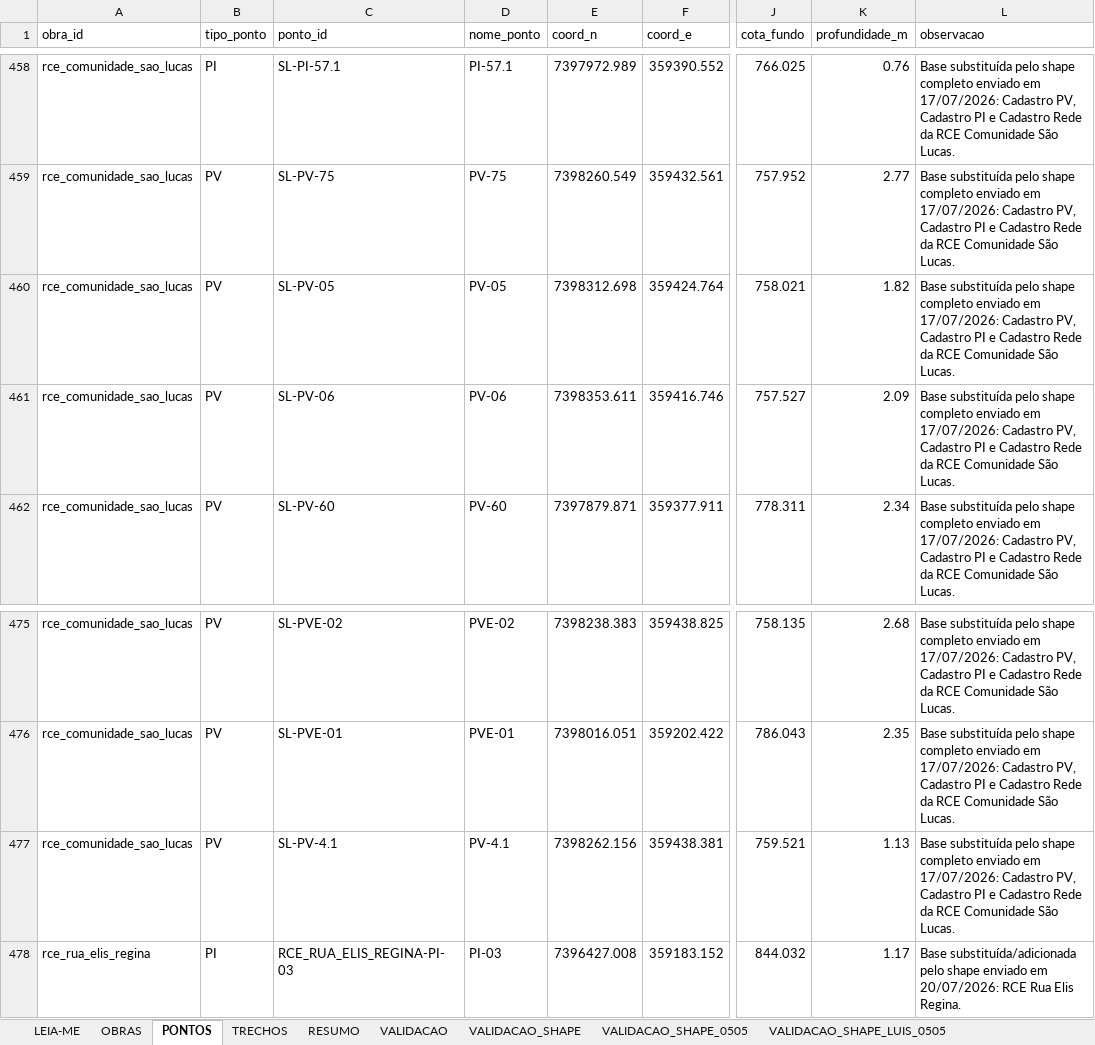
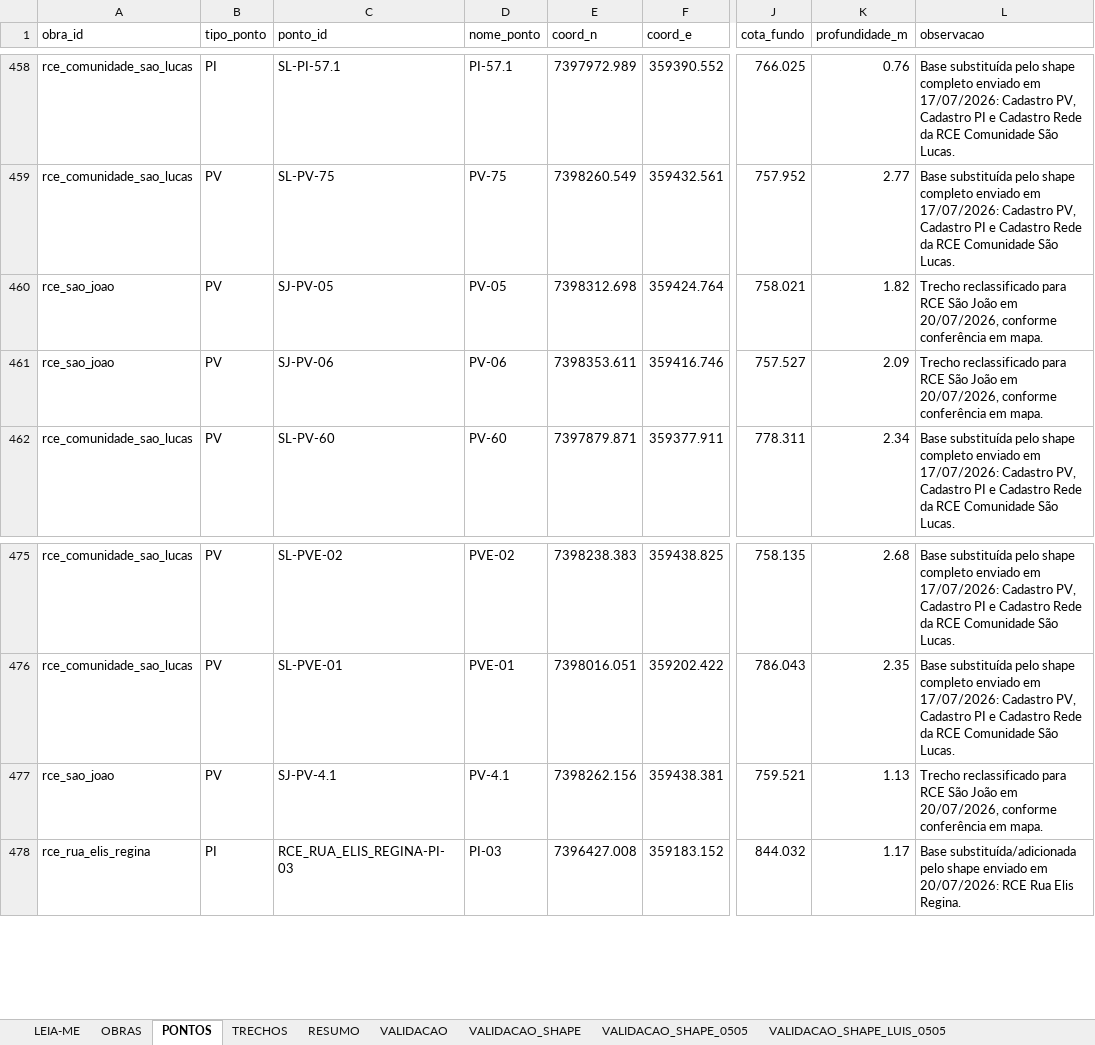
Before and after one commit to integra6a-star/dashboard-obras, an Excel workbook: planilha_base_mapa.xlsx, sheet PONTOS, drawn as a sheet; only a part is shown, gaps mark what is left out; values as stored, in another font and other column widths than the file's, no borders; the diff names each change by its address in the sheet, - before the commit and + after, or states it on an @@ line.

Commit message:
Conferencia RCE Sao Joao no mapa

```diff
--- a/planilha_base_mapa.xlsx (sheet PONTOS)
+++ b/planilha_base_mapa.xlsx (sheet PONTOS)
-A460:A461 (obra_id): rce_comunidade_sao_lucas
+A460:A461 (obra_id): rce_sao_joao
-C460 (ponto_id): SL-PV-05
+C460 (ponto_id): SJ-PV-05
-L460:L461 (observacao): Base substituída pelo shape completo enviado em 17/07/2026: Cadastro PV, Cadastro PI e Cadastro Rede da RCE Comunidade São Lucas.
+L460:L461 (observacao): Trecho reclassificado para RCE São João em 20/07/2026, conforme conferência em mapa.
-C461 (ponto_id): SL-PV-06
+C461 (ponto_id): SJ-PV-06
-A477 (obra_id): rce_comunidade_sao_lucas
+A477 (obra_id): rce_sao_joao
-C477 (ponto_id): SL-PV-4.1
+C477 (ponto_id): SJ-PV-4.1
-L477 (observacao): Base substituída pelo shape completo enviado em 17/07/2026: Cadastro PV, Cadastro PI e Cadastro Rede da RCE Comunidade São Lucas.
+L477 (observacao): Trecho reclassificado para RCE São João em 20/07/2026, conforme conferência em mapa.
```
Also changed, not shown: sheet OBRAS, sheet TRECHOS, docs/planilha_base_mapa.xlsx, 8 other files.
